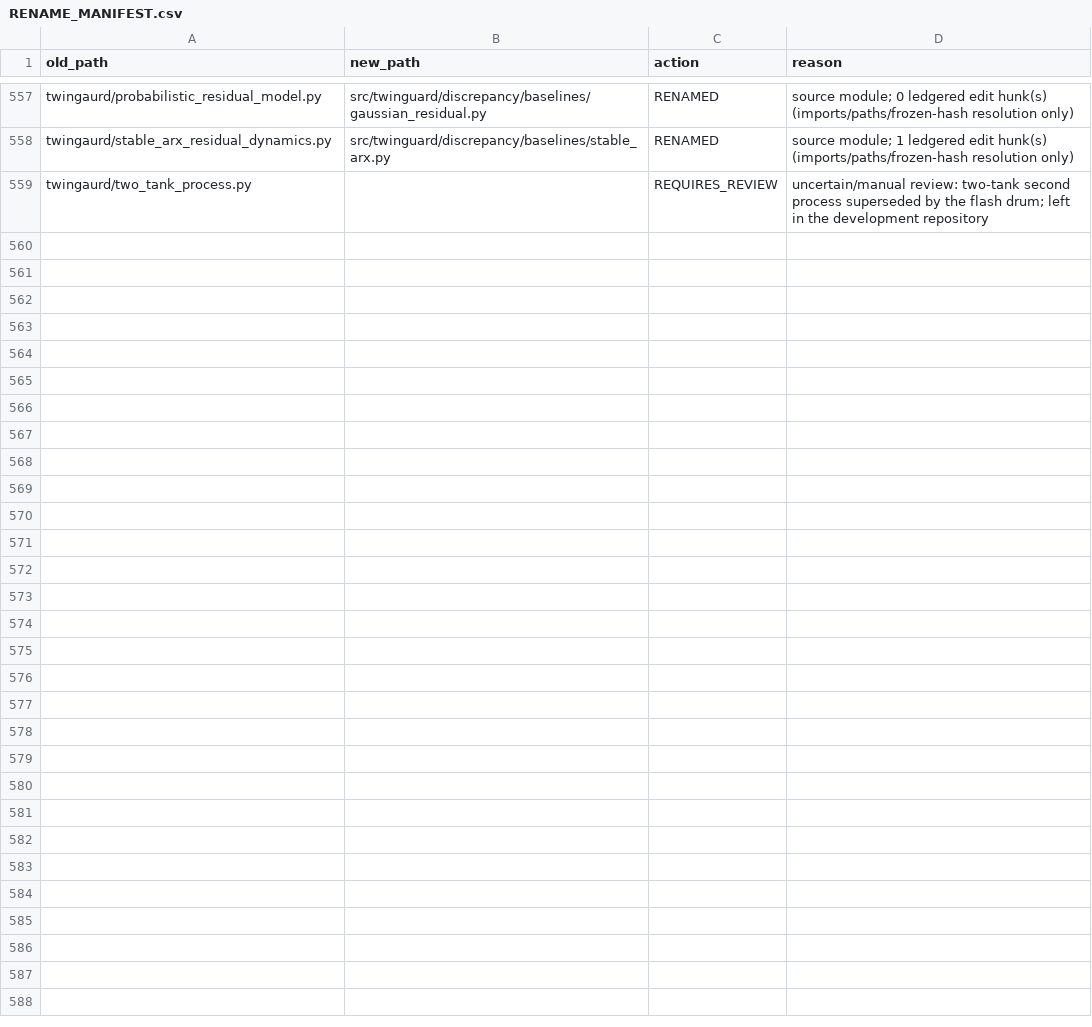
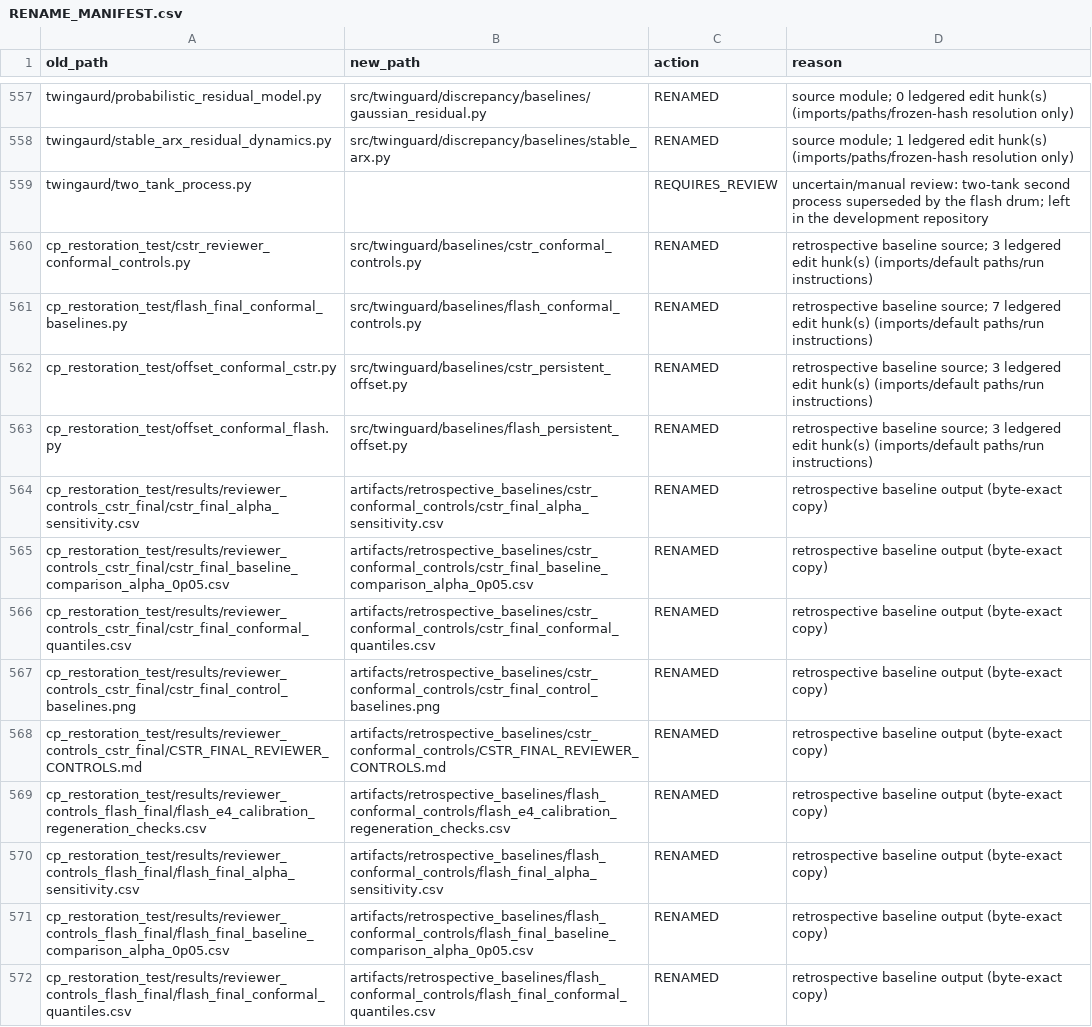
Before and after one commit to AISL-at-Imperial-College-London/twingaurd, a CSV file: RENAME_MANIFEST.csv, drawn as a sheet; only a part is shown, gaps mark what is left out; the diff covers the shown part only.

```diff
--- a/RENAME_MANIFEST.csv
+++ b/RENAME_MANIFEST.csv
@@ -559 +559,14 @@ twingaurd/stable_arx_residual_dynamics.py,src/twinguard/discrepancy/baselines/st
 twingaurd/two_tank_process.py,,REQUIRES_REVIEW,uncertain/manual review: two-tank second process superseded by the flash drum; left in the development repository
+cp_restoration_test/cstr_reviewer_conformal_controls.py,src/twinguard/baselines/cstr_conformal_controls.py,RENAMED,retrospective baseline source; 3 ledgered edit hunk(s) (imports/default paths/run instructions)
+cp_restoration_test/flash_final_conformal_baselines.py,src/twinguard/baselines/flash_conformal_controls.py,RENAMED,retrospective baseline source; 7 ledgered edit hunk(s) (imports/default paths/run instructions)
+cp_restoration_test/offset_conformal_cstr.py,src/twinguard/baselines/cstr_persistent_offset.py,RENAMED,retrospective baseline source; 3 ledgered edit hunk(s) (imports/default paths/run instructions)
+cp_restoration_test/offset_conformal_flash.py,src/twinguard/baselines/flash_persistent_offset.py,RENAMED,retrospective baseline source; 3 ledgered edit hunk(s) (imports/default paths/run instructions)
+cp_restoration_test/results/reviewer_controls_cstr_final/cstr_final_alpha_sensitivity.csv,artifacts/retrospective_baselines/cstr_conformal_controls/cstr_final_alpha_sensitivity.csv,RENAMED,retrospective baseline output (byte-exact copy)
+cp_restoration_test/results/reviewer_controls_cstr_final/cstr_final_baseline_comparison_alpha_0p05.csv,artifacts/retrospective_baselines/cstr_conformal_controls/cstr_final_baseline_comparison_alpha_0p05.csv,RENAMED,retrospective baseline output (byte-exact copy)
+cp_restoration_test/results/reviewer_controls_cstr_final/cstr_final_conformal_quantiles.csv,artifacts/retrospective_baselines/cstr_conformal_controls/cstr_final_conformal_quantiles.csv,RENAMED,retrospective baseline output (byte-exact copy)
+cp_restoration_test/results/reviewer_controls_cstr_final/cstr_final_control_baselines.png,artifacts/retrospective_baselines/cstr_conformal_controls/cstr_final_control_baselines.png,RENAMED,retrospective baseline output (byte-exact copy)
+cp_restoration_test/results/reviewer_controls_cstr_final/CSTR_FINAL_REVIEWER_CONTROLS.md,artifacts/retrospective_baselines/cstr_conformal_controls/CSTR_FINAL_REVIEWER_CONTROLS.md,RENAMED,retrospective baseline output (byte-exact copy)
+cp_restoration_test/results/reviewer_controls_flash_final/flash_e4_calibration_regeneration_checks.csv,artifacts/retrospective_baselines/flash_conformal_controls/flash_e4_calibration_regeneration_checks.csv,RENAMED,retrospective baseline output (byte-exact copy)
+cp_restoration_test/results/reviewer_controls_flash_final/flash_final_alpha_sensitivity.csv,artifacts/retrospective_baselines/flash_conformal_controls/flash_final_alpha_sensitivity.csv,RENAMED,retrospective baseline output (byte-exact copy)
+cp_restoration_test/results/reviewer_controls_flash_final/flash_final_baseline_comparison_alpha_0p05.csv,artifacts/retrospective_baselines/flash_conformal_controls/flash_final_baseline_comparison_alpha_0p05.csv,RENAMED,retrospective baseline output (byte-exact copy)
+cp_restoration_test/results/reviewer_controls_flash_final/flash_final_conformal_quantiles.csv,artifacts/retrospective_baselines/flash_conformal_controls/flash_final_conformal_quantiles.csv,RENAMED,retrospective baseline output (byte-exact copy)
```
Also changed, not shown: 13 added rows elsewhere in this file, 42 other files.
